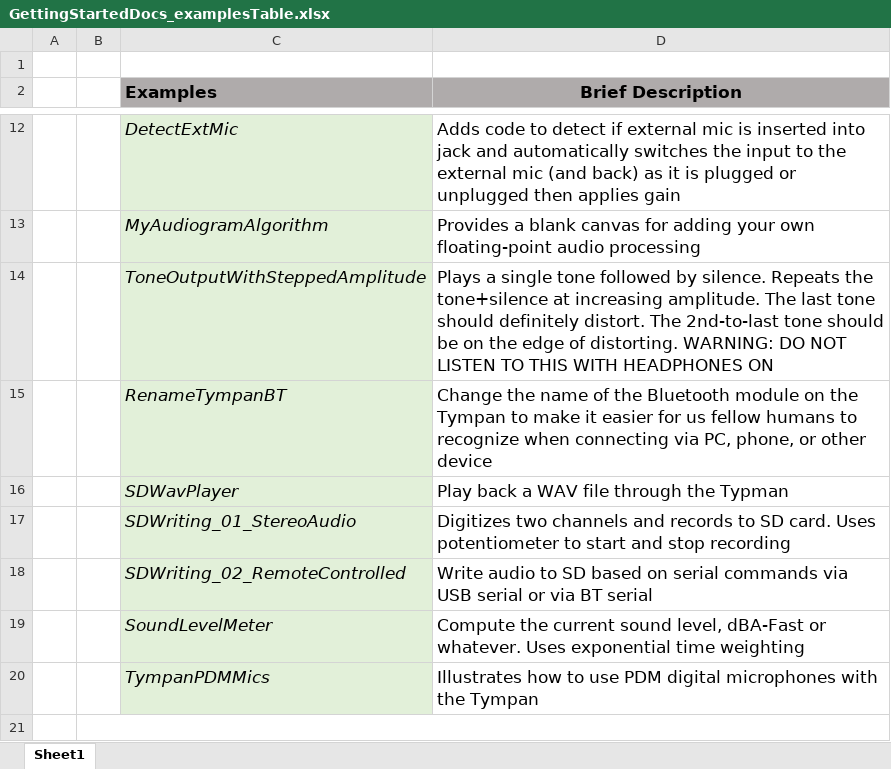
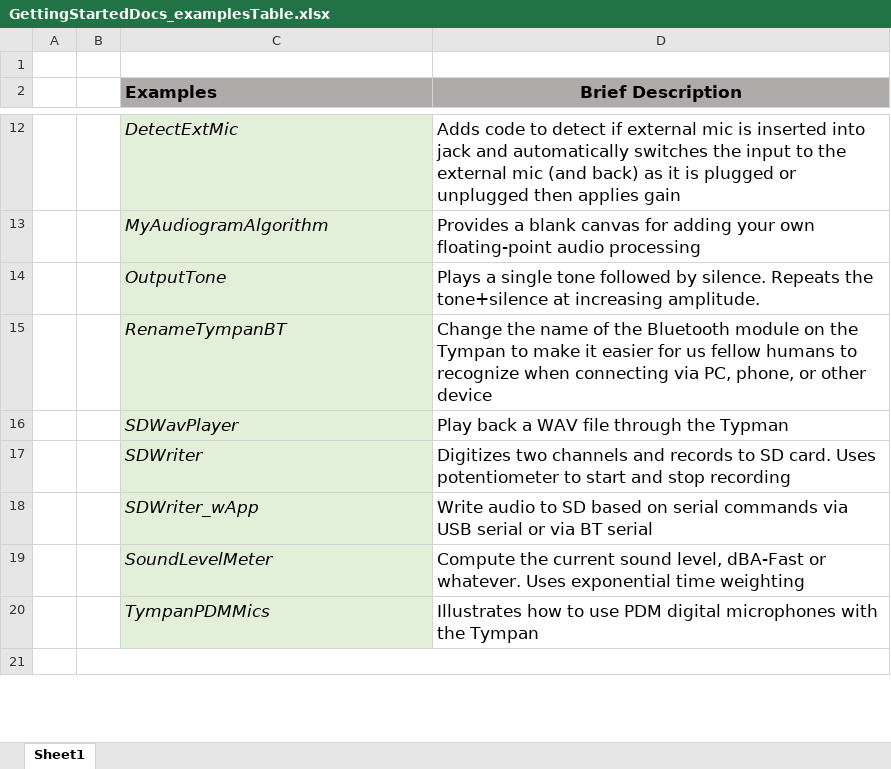
Before and after one commit to Tympan/Docs, an Excel workbook: GettingStartedDocs_examplesTable.xlsx, sheet Sheet1, drawn as a sheet; only a part is shown, gaps mark what is left out; values as stored, in another font and other column widths than the file's, no borders; removed rows and columns are numbered as before the commit, all else as after; the diff names each change by its address in the sheet, - before the commit and + after, or states it on an @@ line.

Commit message:
Update file

```diff
--- a/GettingStartedDocs_examplesTable.xlsx (sheet Sheet1)
+++ b/GettingStartedDocs_examplesTable.xlsx (sheet Sheet1)
-row 14:  |  | ToneOutputWithSteppedAmplitude | Plays a single tone followed by silence. Repeats the tone+silence at increasing amplitude. The last tone should definitely distort. The 2nd-to-last tone should be on the edge of distorting. WARNING: DO NOT LISTEN TO THIS WITH HEADPHONES ON
+row 14:  |  | OutputTone | Plays a single tone followed by silence. Repeats the tone+silence at increasing amplitude.
-C17 (Examples): SDWriting_01_StereoAudio
+C17 (Examples): SDWriter
-C18 (Examples): SDWriting_02_RemoteControlled
+C18 (Examples): SDWriter_wApp
```
